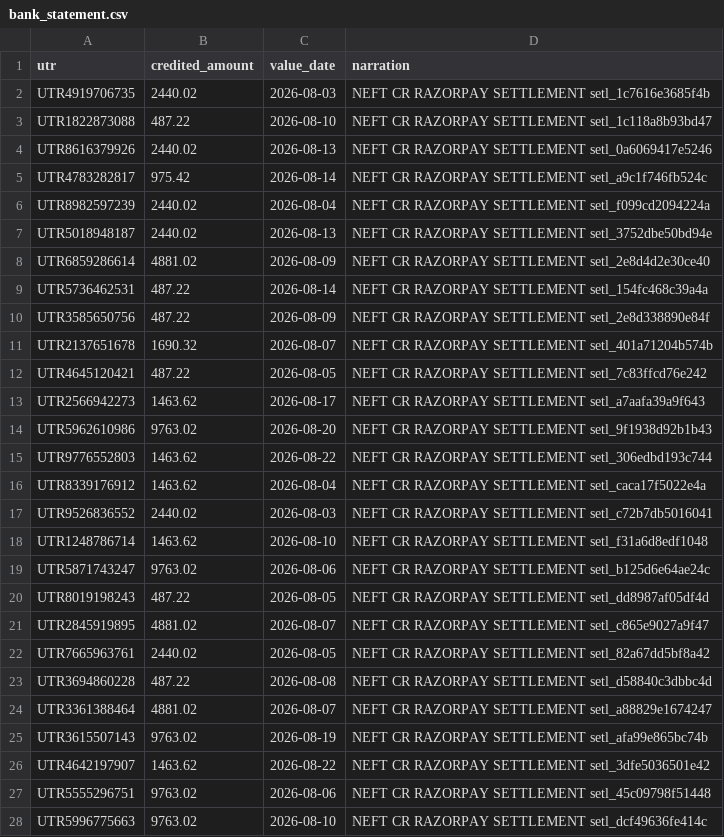
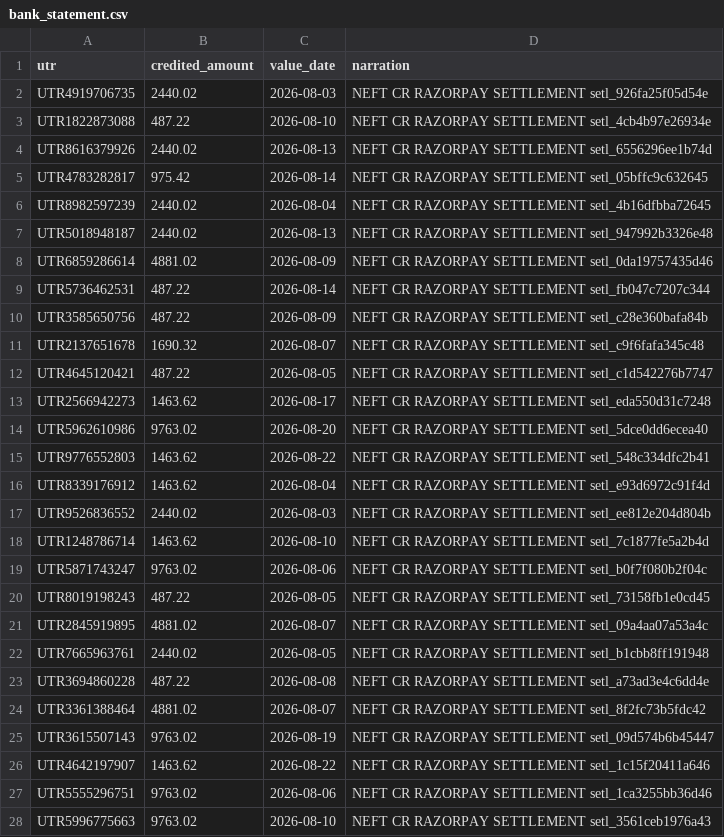
Before and after one commit to niy-ati/recon-engine, a CSV file: data/bank_statement.csv, drawn as a sheet; only a part is shown; the diff covers the shown part only.

```diff
--- a/data/bank_statement.csv
+++ b/data/bank_statement.csv
@@ -1,28 +1,28 @@
 utr,credited_amount,value_date,narration
-UTR4919706735,2440.02,2026-08-03,NEFT CR RAZORPAY SETTLEMENT setl_1c7616e3685f4b
-UTR1822873088,487.22,2026-08-10,NEFT CR RAZORPAY SETTLEMENT setl_1c118a8b93bd47
-UTR8616379926,2440.02,2026-08-13,NEFT CR RAZORPAY SETTLEMENT setl_0a6069417e5246
-UTR4783282817,975.42,2026-08-14,NEFT CR RAZORPAY SETTLEMENT setl_a9c1f746fb524c
-UTR8982597239,2440.02,2026-08-04,NEFT CR RAZORPAY SETTLEMENT setl_f099cd2094224a
-UTR5018948187,2440.02,2026-08-13,NEFT CR RAZORPAY SETTLEMENT setl_3752dbe50bd94e
-UTR6859286614,4881.02,2026-08-09,NEFT CR RAZORPAY SETTLEMENT setl_2e8d4d2e30ce40
-UTR5736462531,487.22,2026-08-14,NEFT CR RAZORPAY SETTLEMENT setl_154fc468c39a4a
-UTR3585650756,487.22,2026-08-09,NEFT CR RAZORPAY SETTLEMENT setl_2e8d338890e84f
-UTR2137651678,1690.32,2026-08-07,NEFT CR RAZORPAY SETTLEMENT setl_401a71204b574b
-UTR4645120421,487.22,2026-08-05,NEFT CR RAZORPAY SETTLEMENT setl_7c83ffcd76e242
-UTR2566942273,1463.62,2026-08-17,NEFT CR RAZORPAY SETTLEMENT setl_a7aafa39a9f643
-UTR5962610986,9763.02,2026-08-20,NEFT CR RAZORPAY SETTLEMENT setl_9f1938d92b1b43
-UTR9776552803,1463.62,2026-08-22,NEFT CR RAZORPAY SETTLEMENT setl_306edbd193c744
-UTR8339176912,1463.62,2026-08-04,NEFT CR RAZORPAY SETTLEMENT setl_caca17f5022e4a
-UTR9526836552,2440.02,2026-08-03,NEFT CR RAZORPAY SETTLEMENT setl_c72b7db5016041
-UTR1248786714,1463.62,2026-08-10,NEFT CR RAZORPAY SETTLEMENT setl_f31a6d8edf1048
-UTR5871743247,9763.02,2026-08-06,NEFT CR RAZORPAY SETTLEMENT setl_b125d6e64ae24c
-UTR8019198243,487.22,2026-08-05,NEFT CR RAZORPAY SETTLEMENT setl_dd8987af05df4d
-UTR2845919895,4881.02,2026-08-07,NEFT CR RAZORPAY SETTLEMENT setl_c865e9027a9f47
-UTR7665963761,2440.02,2026-08-05,NEFT CR RAZORPAY SETTLEMENT setl_82a67dd5bf8a42
-UTR3694860228,487.22,2026-08-08,NEFT CR RAZORPAY SETTLEMENT setl_d58840c3dbbc4d
-UTR3361388464,4881.02,2026-08-07,NEFT CR RAZORPAY SETTLEMENT setl_a88829e1674247
-UTR3615507143,9763.02,2026-08-19,NEFT CR RAZORPAY SETTLEMENT setl_afa99e865bc74b
-UTR4642197907,1463.62,2026-08-22,NEFT CR RAZORPAY SETTLEMENT setl_3dfe5036501e42
-UTR5555296751,9763.02,2026-08-06,NEFT CR RAZORPAY SETTLEMENT setl_45c09798f51448
-UTR5996775663,9763.02,2026-08-10,NEFT CR RAZORPAY SETTLEMENT setl_dcf49636fe414c
+UTR4919706735,2440.02,2026-08-03,NEFT CR RAZORPAY SETTLEMENT setl_926fa25f05d54e
+UTR1822873088,487.22,2026-08-10,NEFT CR RAZORPAY SETTLEMENT setl_4cb4b97e26934e
+UTR8616379926,2440.02,2026-08-13,NEFT CR RAZORPAY SETTLEMENT setl_6556296ee1b74d
+UTR4783282817,975.42,2026-08-14,NEFT CR RAZORPAY SETTLEMENT setl_05bffc9c632645
+UTR8982597239,2440.02,2026-08-04,NEFT CR RAZORPAY SETTLEMENT setl_4b16dfbba72645
+UTR5018948187,2440.02,2026-08-13,NEFT CR RAZORPAY SETTLEMENT setl_947992b3326e48
+UTR6859286614,4881.02,2026-08-09,NEFT CR RAZORPAY SETTLEMENT setl_0da19757435d46
+UTR5736462531,487.22,2026-08-14,NEFT CR RAZORPAY SETTLEMENT setl_fb047c7207c344
+UTR3585650756,487.22,2026-08-09,NEFT CR RAZORPAY SETTLEMENT setl_c28e360bafa84b
+UTR2137651678,1690.32,2026-08-07,NEFT CR RAZORPAY SETTLEMENT setl_c9f6fafa345c48
+UTR4645120421,487.22,2026-08-05,NEFT CR RAZORPAY SETTLEMENT setl_c1d542276b7747
+UTR2566942273,1463.62,2026-08-17,NEFT CR RAZORPAY SETTLEMENT setl_eda550d31c7248
+UTR5962610986,9763.02,2026-08-20,NEFT CR RAZORPAY SETTLEMENT setl_5dce0dd6ecea40
+UTR9776552803,1463.62,2026-08-22,NEFT CR RAZORPAY SETTLEMENT setl_548c334dfc2b41
+UTR8339176912,1463.62,2026-08-04,NEFT CR RAZORPAY SETTLEMENT setl_e93d6972c91f4d
+UTR9526836552,2440.02,2026-08-03,NEFT CR RAZORPAY SETTLEMENT setl_ee812e204d804b
+UTR1248786714,1463.62,2026-08-10,NEFT CR RAZORPAY SETTLEMENT setl_7c1877fe5a2b4d
+UTR5871743247,9763.02,2026-08-06,NEFT CR RAZORPAY SETTLEMENT setl_b0f7f080b2f04c
+UTR8019198243,487.22,2026-08-05,NEFT CR RAZORPAY SETTLEMENT setl_73158fb1e0cd45
+UTR2845919895,4881.02,2026-08-07,NEFT CR RAZORPAY SETTLEMENT setl_09a4aa07a53a4c
+UTR7665963761,2440.02,2026-08-05,NEFT CR RAZORPAY SETTLEMENT setl_b1cbb8ff191948
+UTR3694860228,487.22,2026-08-08,NEFT CR RAZORPAY SETTLEMENT setl_a73ad3e4c6dd4e
+UTR3361388464,4881.02,2026-08-07,NEFT CR RAZORPAY SETTLEMENT setl_8f2fc73b5fdc42
+UTR3615507143,9763.02,2026-08-19,NEFT CR RAZORPAY SETTLEMENT setl_09d574b6b45447
+UTR4642197907,1463.62,2026-08-22,NEFT CR RAZORPAY SETTLEMENT setl_1c15f20411a646
+UTR5555296751,9763.02,2026-08-06,NEFT CR RAZORPAY SETTLEMENT setl_1ca3255bb36d46
+UTR5996775663,9763.02,2026-08-10,NEFT CR RAZORPAY SETTLEMENT setl_3561ceb1976a43
```
Also changed, not shown: 46 edited cells elsewhere in this file, data/settlement_report.csv, output/exceptions.csv, 9 other files.
